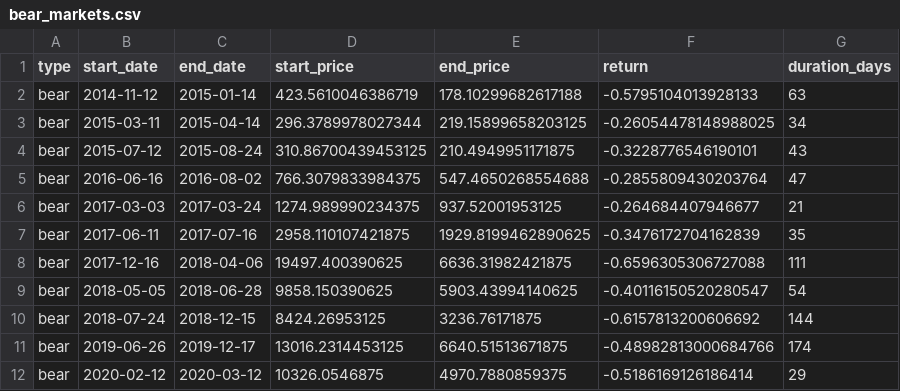
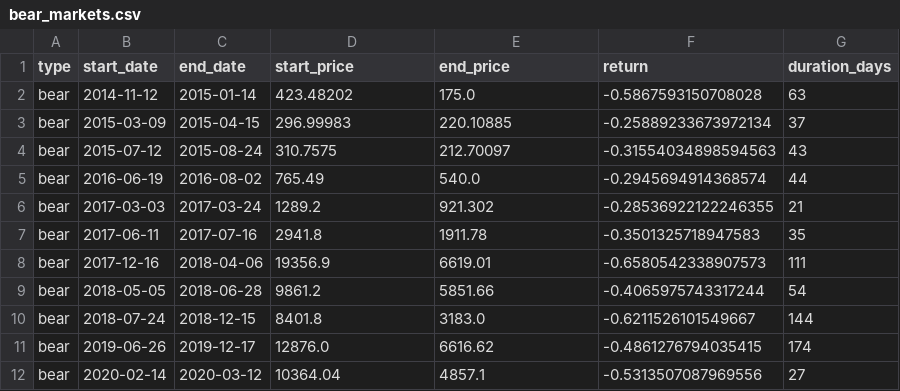
Before and after one commit to Manutd1234/Infrastructure_Projects, a CSV file: CryptoCycle/outputs/bear_markets.csv, drawn as a sheet; only a part is shown; the diff covers the shown part only.

```diff
--- a/CryptoCycle/outputs/bear_markets.csv
+++ b/CryptoCycle/outputs/bear_markets.csv
@@ -1,12 +1,12 @@
 type,start_date,end_date,start_price,end_price,return,duration_days
-bear,2014-11-12,2015-01-14,423.5610046386719,178.10299682617188,-0.5795104013928133,63
-bear,2015-03-11,2015-04-14,296.3789978027344,219.15899658203125,-0.26054478148988025,34
-bear,2015-07-12,2015-08-24,310.86700439453125,210.4949951171875,-0.3228776546190101,43
-bear,2016-06-16,2016-08-02,766.3079833984375,547.4650268554688,-0.2855809430203764,47
-bear,2017-03-03,2017-03-24,1274.989990234375,937.52001953125,-0.264684407946677,21
-bear,2017-06-11,2017-07-16,2958.110107421875,1929.8199462890625,-0.3476172704162839,35
-bear,2017-12-16,2018-04-06,19497.400390625,6636.31982421875,-0.6596305306727088,111
-bear,2018-05-05,2018-06-28,9858.150390625,5903.43994140625,-0.40116150520280547,54
-bear,2018-07-24,2018-12-15,8424.26953125,3236.76171875,-0.6157813200606692,144
-bear,2019-06-26,2019-12-17,13016.2314453125,6640.51513671875,-0.48982813000684766,174
-bear,2020-02-12,2020-03-12,10326.0546875,4970.7880859375,-0.5186169126186414,29
+bear,2014-11-12,2015-01-14,423.48202,175.0,-0.5867593150708028,63
+bear,2015-03-09,2015-04-15,296.99983,220.10885,-0.25889233673972134,37
+bear,2015-07-12,2015-08-24,310.7575,212.70097,-0.31554034898594563,43
+bear,2016-06-19,2016-08-02,765.49,540.0,-0.2945694914368574,44
+bear,2017-03-03,2017-03-24,1289.2,921.302,-0.28536922122246355,21
+bear,2017-06-11,2017-07-16,2941.8,1911.78,-0.3501325718947583,35
+bear,2017-12-16,2018-04-06,19356.9,6619.01,-0.6580542338907573,111
+bear,2018-05-05,2018-06-28,9861.2,5851.66,-0.4065975743317244,54
+bear,2018-07-24,2018-12-15,8401.8,3183.0,-0.6211526101549667,144
+bear,2019-06-26,2019-12-17,12876.0,6616.62,-0.4861276794035415,174
+bear,2020-02-14,2020-03-12,10364.04,4857.1,-0.5313507087969556,27
```
Also changed, not shown: 36 edited cells elsewhere in this file, CryptoCycle/outputs/breakout_dates.csv, CryptoCycle/outputs/breakout_study.csv, 1 other file.
